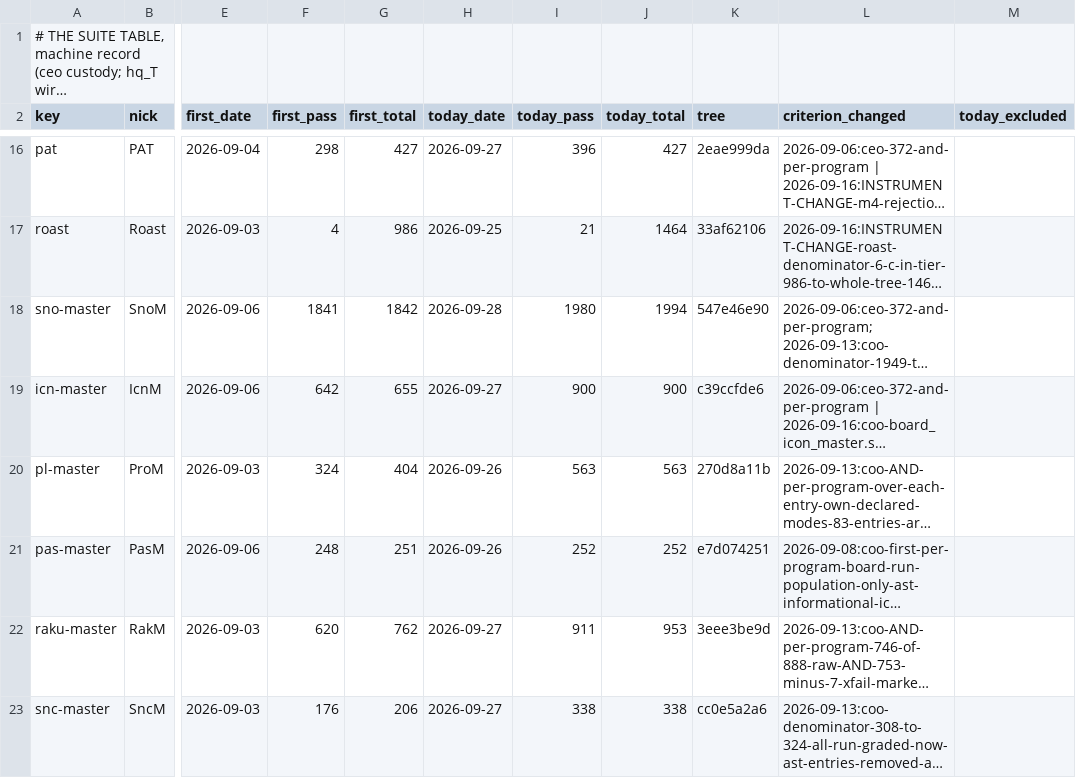
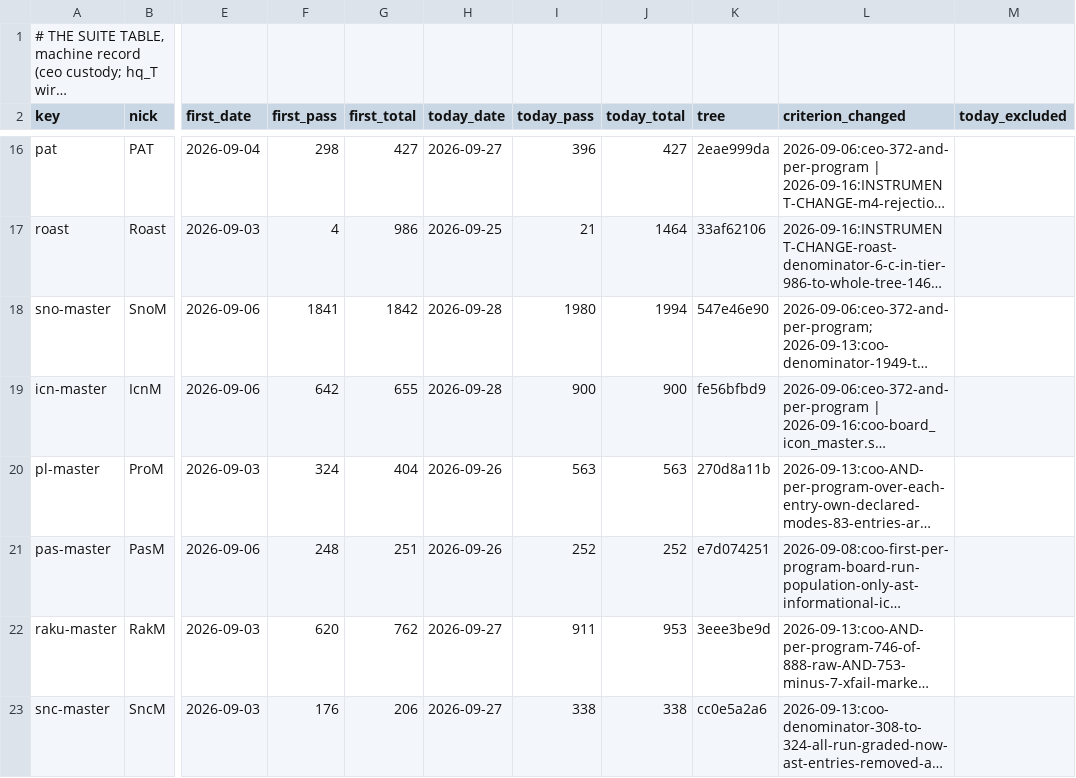
Before and after one commit to snobol4ever/.github, a TSV file: SUITES.tsv, drawn as a sheet; only a part is shown, gaps mark what is left out; long unchanged cells end in …; the diff names each change by its address in the sheet, - before the commit and + after, or states it on an @@ line.

Commit message:
SUITES.tsv + SCORE.md: the Icon master row from the coo's loop, masters stage on origin fe56bfbd9 (board_icon_master.sh 10:36-10:41 CDT, rc 0): IcnM 900/900, unchanged from c39ccfde6; the first run of the board at 10:25 refused rc 2 because the coo edited corpus sidecars under it (tree moved) -- re-run on a clean tree

```diff
--- a/SUITES.tsv
+++ b/SUITES.tsv
-H19 (today_date): 2026-09-27
+H19 (today_date): 2026-09-28
-K19 (tree): c39ccfde6
+K19 (tree): fe56bfbd9
```
Also changed, not shown: 1 other file.
